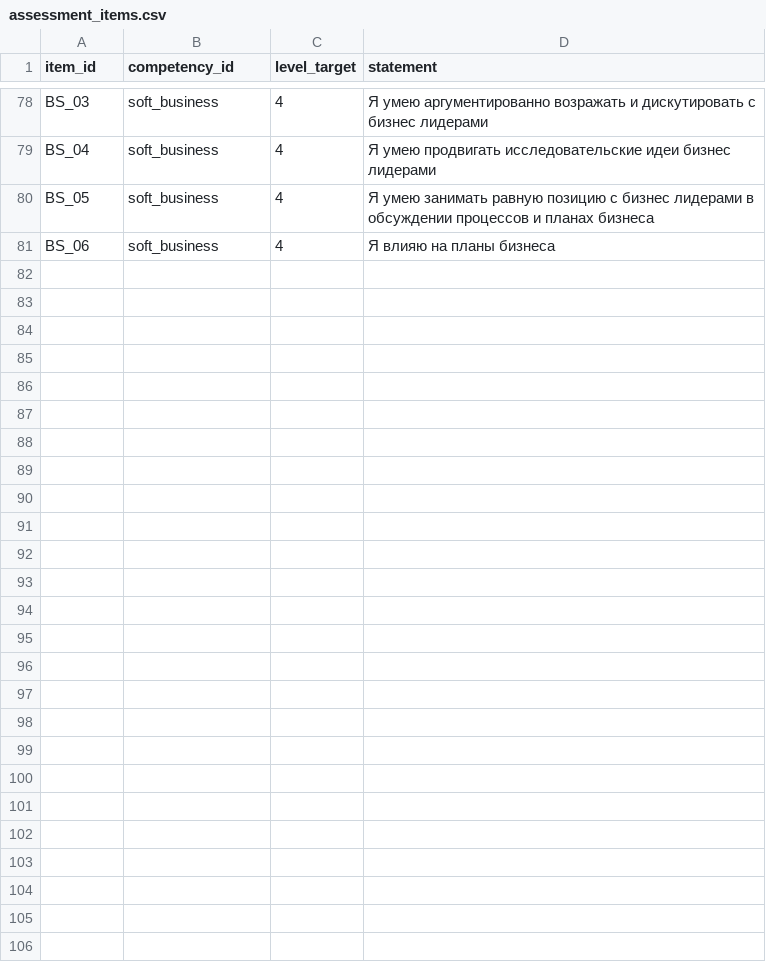
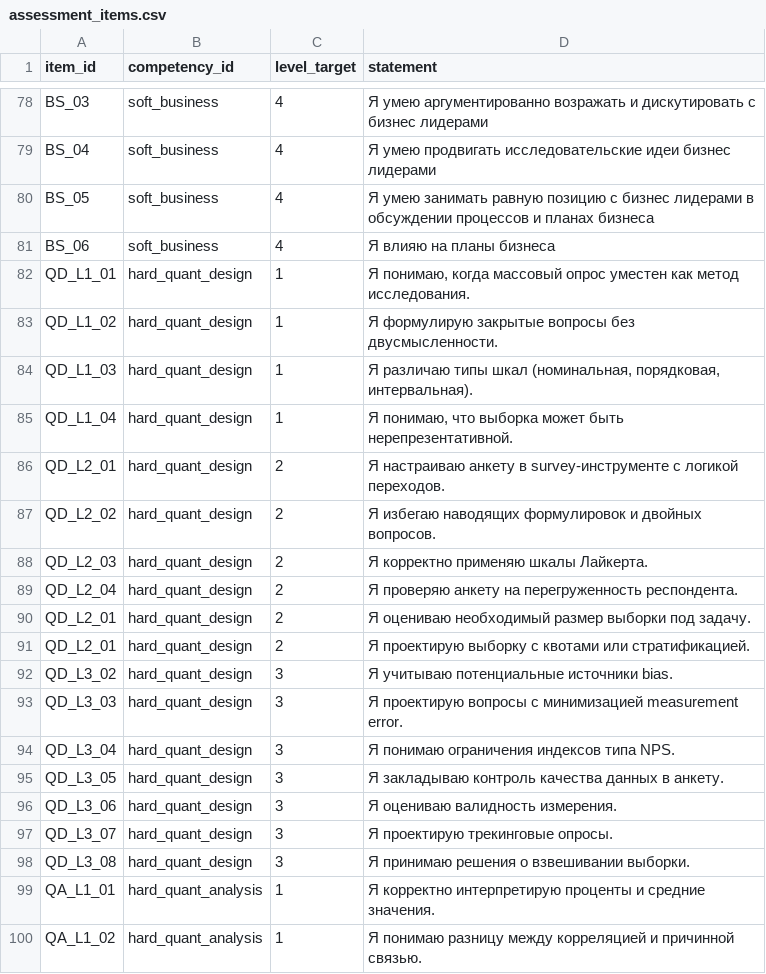
Before and after one commit to Salver39/Map-skill, a CSV file: public/data/assessment_items.csv, drawn as a sheet; only a part is shown, gaps mark what is left out; the diff covers the shown part only.

```diff
--- a/public/data/assessment_items.csv
+++ b/public/data/assessment_items.csv
@@ -81 +81,20 @@ BS_05,soft_business,4,"Я умею занимать равную позицию
 BS_06,soft_business,4,"Я влияю на планы бизнеса"
+QD_L1_01,hard_quant_design,1,"Я понимаю, когда массовый опрос уместен как метод исследования."
+QD_L1_02,hard_quant_design,1,"Я формулирую закрытые вопросы без двусмысленности."
+QD_L1_03,hard_quant_design,1,"Я различаю типы шкал (номинальная, порядковая, интервальная)."
+QD_L1_04,hard_quant_design,1,"Я понимаю, что выборка может быть нерепрезентативной."
+QD_L2_01,hard_quant_design,2,"Я настраиваю анкету в survey-инструменте с логикой переходов."
+QD_L2_02,hard_quant_design,2,"Я избегаю наводящих формулировок и двойных вопросов."
+QD_L2_03,hard_quant_design,2,"Я корректно применяю шкалы Лайкерта."
+QD_L2_04,hard_quant_design,2,"Я проверяю анкету на перегруженность респондента."
+QD_L2_01,hard_quant_design,2,"Я оцениваю необходимый размер выборки под задачу."
+QD_L2_01,hard_quant_design,2,"Я проектирую выборку с квотами или стратификацией."
+QD_L3_02,hard_quant_design,3,"Я учитываю потенциальные источники bias."
+QD_L3_03,hard_quant_design,3,"Я проектирую вопросы с минимизацией measurement error."
+QD_L3_04,hard_quant_design,3,"Я понимаю ограничения индексов типа NPS."
+QD_L3_05,hard_quant_design,3,"Я закладываю контроль качества данных в анкету."
+QD_L3_06,hard_quant_design,3,"Я оцениваю валидность измерения."
+QD_L3_07,hard_quant_design,3,"Я проектирую трекинговые опросы."
+QD_L3_08,hard_quant_design,3,"Я принимаю решения о взвешивании выборки."
+QA_L1_01,hard_quant_analysis,1,"Я корректно интерпретирую проценты и средние значения."
+QA_L1_02,hard_quant_analysis,1,"Я понимаю разницу между корреляцией и причинной связью."
```
Also changed, not shown: 16 added rows elsewhere in this file, 4 other files.
